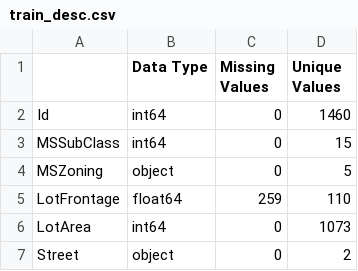
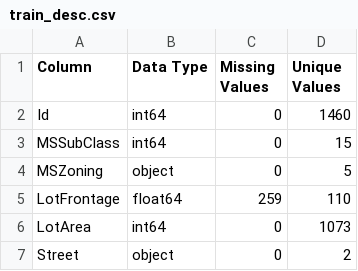
Before and after one commit to serpaulus/Predicting_the_Final_Home_Price, a CSV file: Data_Sets/train_desc.csv, drawn as a sheet; only a part is shown.

```diff
--- a/Data_Sets/train_desc.csv
+++ b/Data_Sets/train_desc.csv
@@ -1,2 +1,2 @@
-,Data Type,Missing Values,Unique Values
+Column,Data Type,Missing Values,Unique Values
 Id,int64,0,1460
```
Also changed, not shown: 9 other files.
